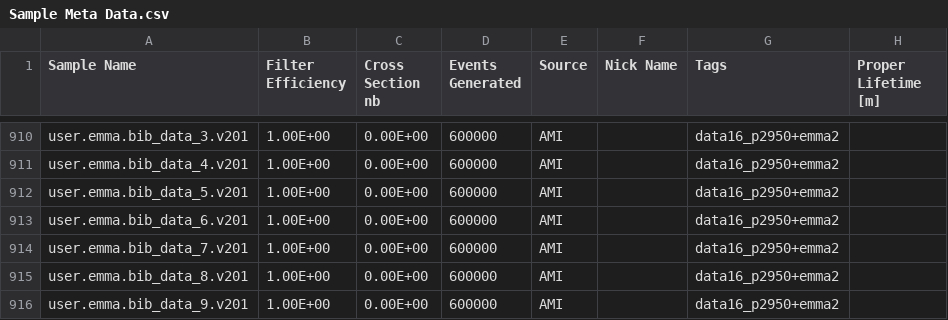
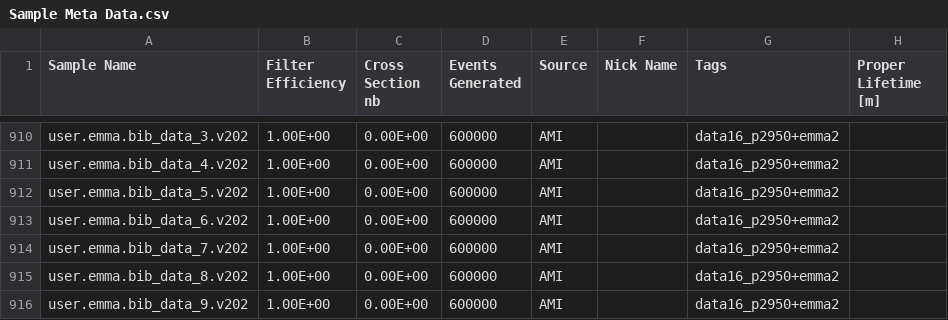
Before and after one commit to gordonwatts/JetCutStudies, a CSV file: libDataAccess/Sample Meta Data.csv, drawn as a sheet; only a part is shown, gaps mark what is left out; the diff covers the shown part only; the diff names each change by its address in the sheet, - before the commit and + after, or states it on an @@ line.

Commit message:
Update to emma's latest runs

```diff
--- a/libDataAccess/Sample Meta Data.csv
+++ b/libDataAccess/Sample Meta Data.csv
-A910 (Sample Name): user.emma.bib_data_3.v201
+A910 (Sample Name): user.emma.bib_data_3.v202
-A911 (Sample Name): user.emma.bib_data_4.v201
+A911 (Sample Name): user.emma.bib_data_4.v202
-A912 (Sample Name): user.emma.bib_data_5.v201
+A912 (Sample Name): user.emma.bib_data_5.v202
-A913 (Sample Name): user.emma.bib_data_6.v201
+A913 (Sample Name): user.emma.bib_data_6.v202
-A914 (Sample Name): user.emma.bib_data_7.v201
+A914 (Sample Name): user.emma.bib_data_7.v202
-A915 (Sample Name): user.emma.bib_data_8.v201
+A915 (Sample Name): user.emma.bib_data_8.v202
-A916 (Sample Name): user.emma.bib_data_9.v201
+A916 (Sample Name): user.emma.bib_data_9.v202
```
Also changed, not shown: 27 edited cells elsewhere in this file.
